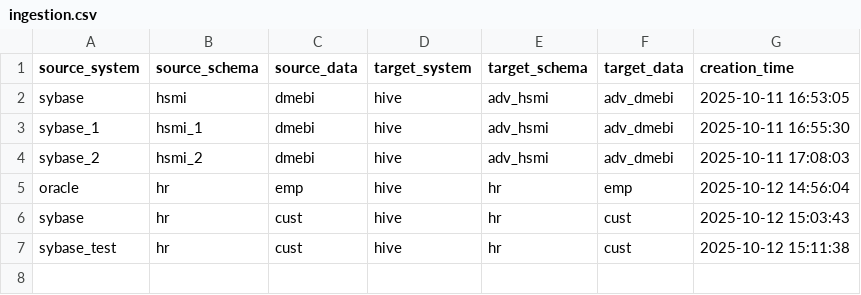
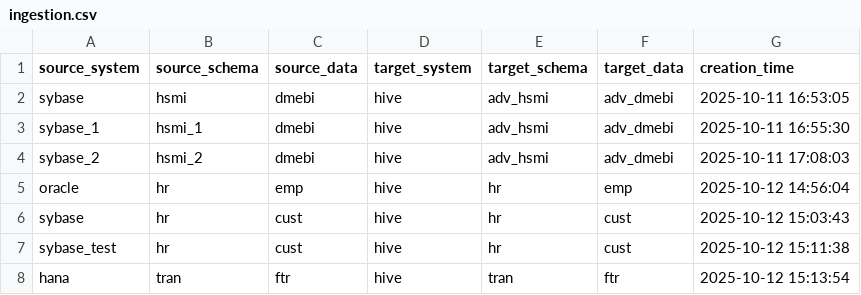
Before and after one commit to vamsha/data_ingestion, a CSV file: config/ingestion.csv, drawn as a sheet.

Commit message:
Add new row to config/ingestion.csv

```diff
--- a/config/ingestion.csv
+++ b/config/ingestion.csv
@@ -7 +7,2 @@ sybase,hr,cust,hive,hr,cust,2025-10-12 15:03:43
 sybase_test,hr,cust,hive,hr,cust,2025-10-12 15:11:38
+hana,tran,ftr,hive,tran,ftr,2025-10-12 15:13:54
```
